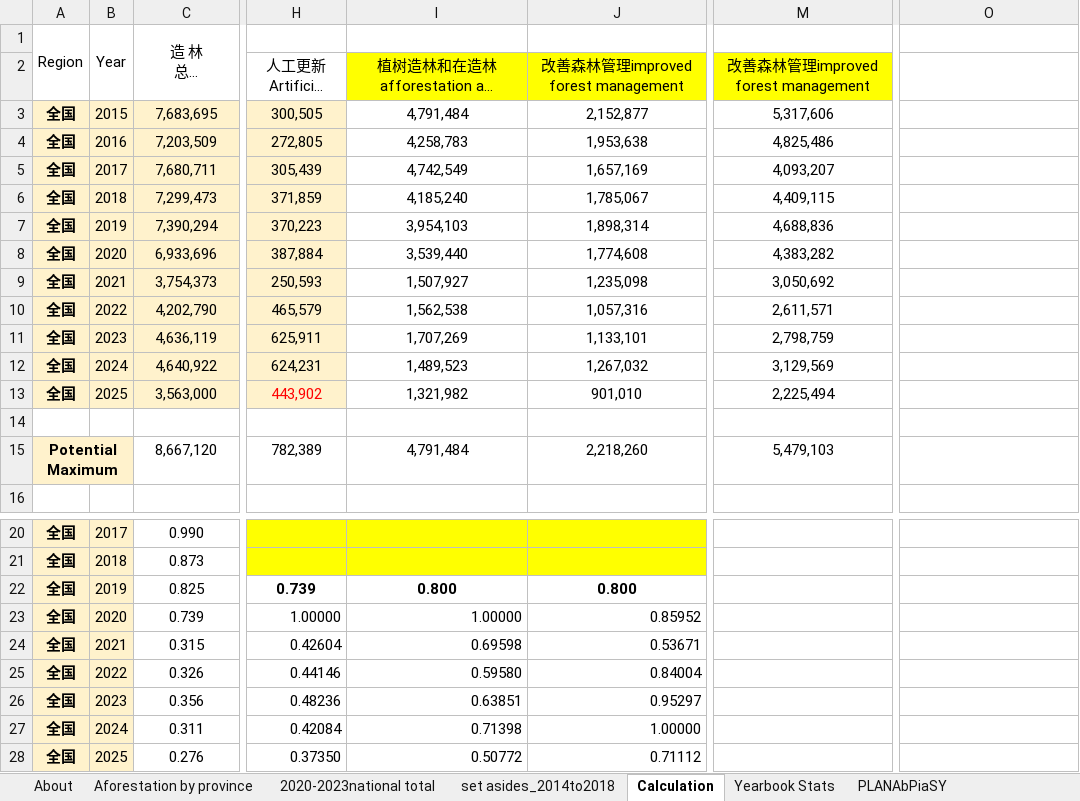
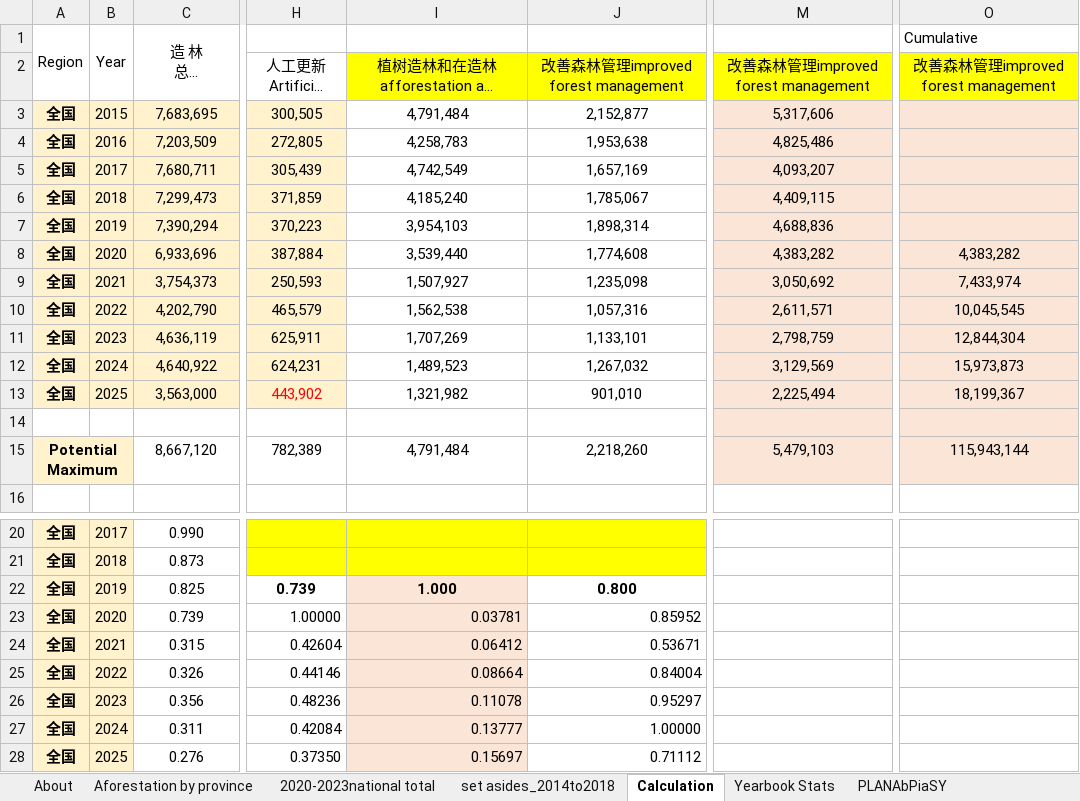
Before and after one commit to Smart-Trans/eps-china2019-smart-trans, an Excel workbook: InputData/land/PLANAbPiaSY/cn-Potential Land Area Newly Affected by Pol in a Single Yr.xlsx, sheet Calculation, drawn as a sheet; only a part is shown, gaps mark what is left out; long unchanged cells end in …; values as stored, in another font and other column widths than the file's, no borders; charts and pictures and conditional formats not drawn; the diff names each change by its address in the sheet, - before the commit and + after, or states it on an @@ line.

Commit message:
Update cn-Potential Land Area Newly Affected by Pol in a Single Yr.xlsx

```diff
--- a/InputData/land/PLANAbPiaSY/cn-Potential Land Area Newly Affected by Pol in a Single Yr.xlsx (sheet Calculation)
+++ b/InputData/land/PLANAbPiaSY/cn-Potential Land Area Newly Affected by Pol in a Single Yr.xlsx (sheet Calculation)
-O1: (empty)
+O1: Cumulative
-O2: (empty)
+O2: 改善森林管理improved forest management
-O2 fill: none
+O2 fill: #FFFF00
-M3:M15 fill: none
+M3:M15 fill: #FBE5D6
-O3:O15 fill: none
+O3:O15 fill: #FBE5D6
-O8: (empty)
+O8: 4,383,282
-O9: (empty)
+O9: 7,433,974
-O10: (empty)
+O10: 10,045,545
-O11: (empty)
+O11: 12,844,304
-O12: (empty)
+O12: 15,973,873
-O13: (empty)
+O13: 18,199,367
-O15: (empty)
+O15: 115,943,144
-I22: 0.800
+I22: 1.000
-I22:I28 fill: none
+I22:I28 fill: #FBE5D6
-I23: 1.00000
+I23: 0.03781
-I24: 0.69598
+I24: 0.06412
-I25: 0.59580
+I25: 0.08664
-I26: 0.63851
+I26: 0.11078
-I27: 0.71398
+I27: 0.13777
-I28: 0.50772
+I28: 0.15697
```
